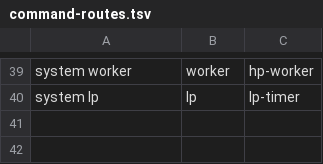
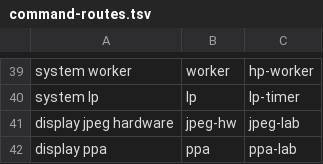
Before and after one commit to vap-tech/esp32-p4-v1.3-rast, a TSV file: command-routes.tsv, drawn as a sheet; only a part is shown, gaps mark what is left out; the diff names each change by its address in the sheet, - before the commit and + after, or states it on an @@ line.

Commit message:
Add experimental hardware JPEG and PPA validation labs
Validate JPEG and SRM with guarded offscreen buffers and shared DMA2D ownership. Keep BLEND opt-in with strict RID errors and explicit diagnostic probes; document the unresolved two-input AXI issue.

```diff
--- a/command-routes.tsv
+++ b/command-routes.tsv
+row 41: display jpeg hardware | jpeg-hw | jpeg-lab
+row 42: display ppa | ppa | ppa-lab
```
Also changed, not shown: 23 other files.
